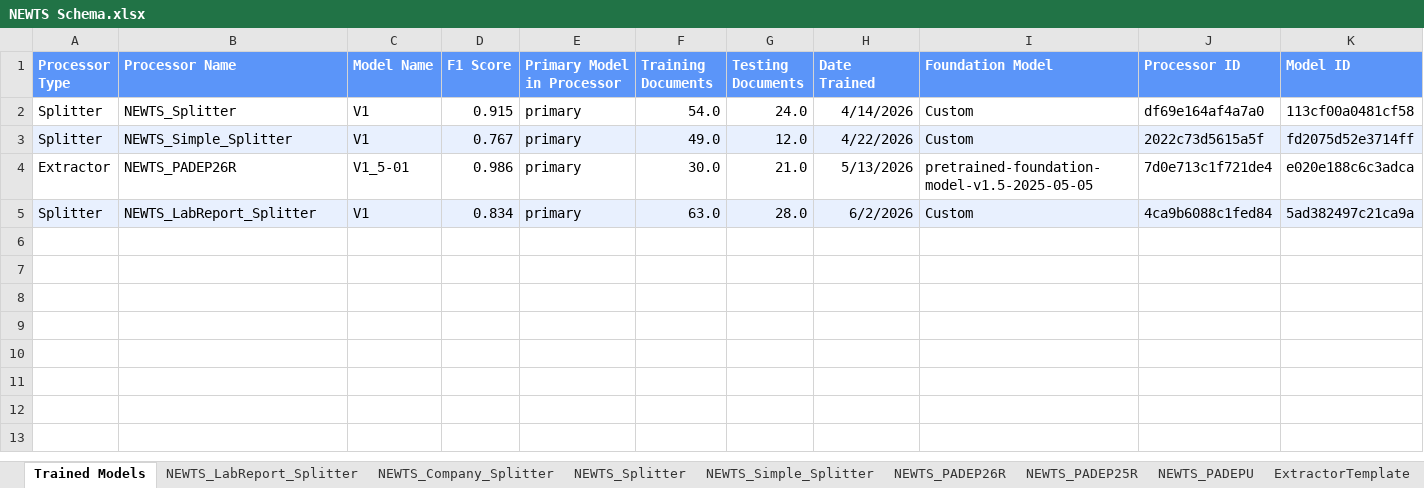
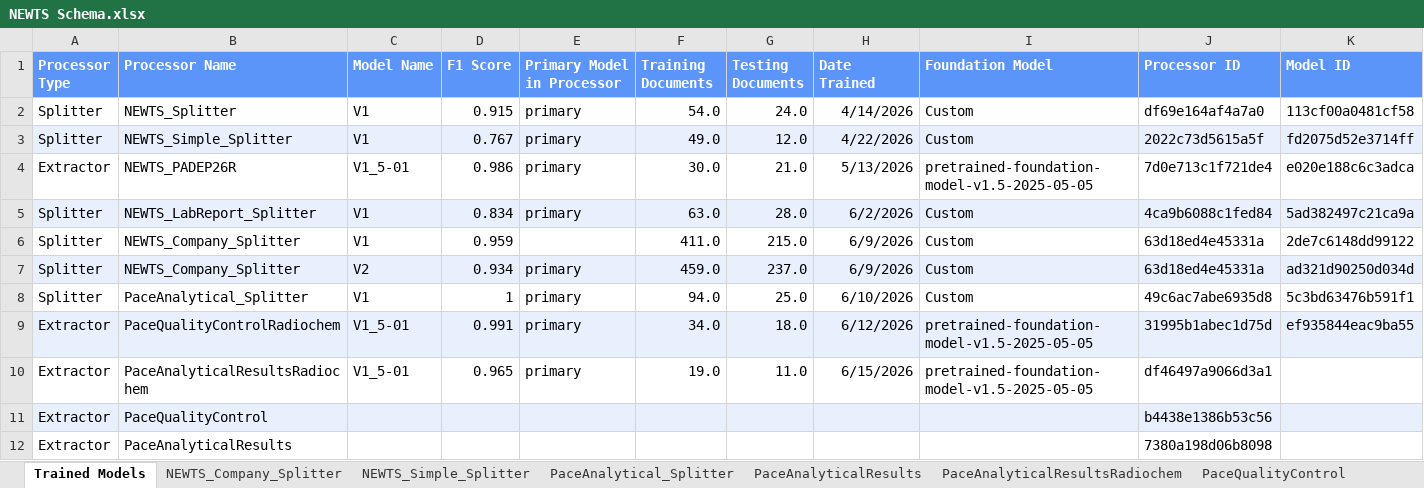
Before and after one commit to CATALOG-Historic-Records/OGRRE_data_cleaning, an Excel workbook: src/ogrre_data_cleaning/processor_schemas/NEWTS Schema.xlsx, sheet Trained Models, drawn as a sheet; values as stored, in another font and other column widths than the file's, no borders; charts and pictures not drawn; the diff names each change by its address in the sheet, - before the commit and + after, or states it on an @@ line.

Commit message:
NEWTS Pace - Radiometric Extractors

```diff
--- a/src/ogrre_data_cleaning/processor_schemas/NEWTS Schema.xlsx (sheet Trained Models)
+++ b/src/ogrre_data_cleaning/processor_schemas/NEWTS Schema.xlsx (sheet Trained Models)
-sheet tab: NEWTS_Splitter
+sheet tab: PaceAnalytical_Splitter
-sheet tab: NEWTS_LabReport_Splitter
+sheet tab: PaceAnalyticalResults
+sheet tab: PaceAnalyticalResultsRadiochem
+sheet tab: PaceQualityControl
@@ sheet tab order changed: Trained Models | NEWTS_Company_Splitter | NEWTS_Simple_Splitter | PaceAnalytical_Splitter | PaceAnalyticalResults | PaceAnalyticalResultsRadiochem | PaceQualityControl @@
+row 6: Splitter | NEWTS_Company_Splitter | V1 | 0.959 |  | 411.0 | 215.0 | 6/9/2026 | Custom | 63d18ed4e45331a | 2de7c6148dd99122
+row 7: Splitter | NEWTS_Company_Splitter | V2 | 0.934 | primary | 459.0 | 237.0 | 6/9/2026 | Custom | 63d18ed4e45331a | ad321d90250d034d
+row 8: Splitter | PaceAnalytical_Splitter | V1 | 1 | primary | 94.0 | 25.0 | 6/10/2026 | Custom | 49c6ac7abe6935d8 | 5c3bd63476b591f1
+row 9: Extractor | PaceQualityControlRadiochem | V1_5-01 | 0.991 | primary | 34.0 | 18.0 | 6/12/2026 | pretrained-foundation-model-v1.5-2025-05-05 | 31995b1abec1d75d | ef935844eac9ba55
+row 10: Extractor | PaceAnalyticalResultsRadiochem | V1_5-01 | 0.965 | primary | 19.0 | 11.0 | 6/15/2026 | pretrained-foundation-model-v1.5-2025-05-05 | df46497a9066d3a1
+row 11: Extractor | PaceQualityControl |  |  |  |  |  |  |  | b4438e1386b53c56
+row 12: Extractor | PaceAnalyticalResults |  |  |  |  |  |  |  | 7380a198d06b8098
```
Also changed, not shown: sheet PaceAnalytical_Splitter, sheet NEWTS_Company_Splitter, sheet ExtractorTemplate, sheet NEWTS_Simple_Splitter, other sheet tabs, charts or pictures, 3 other files.
